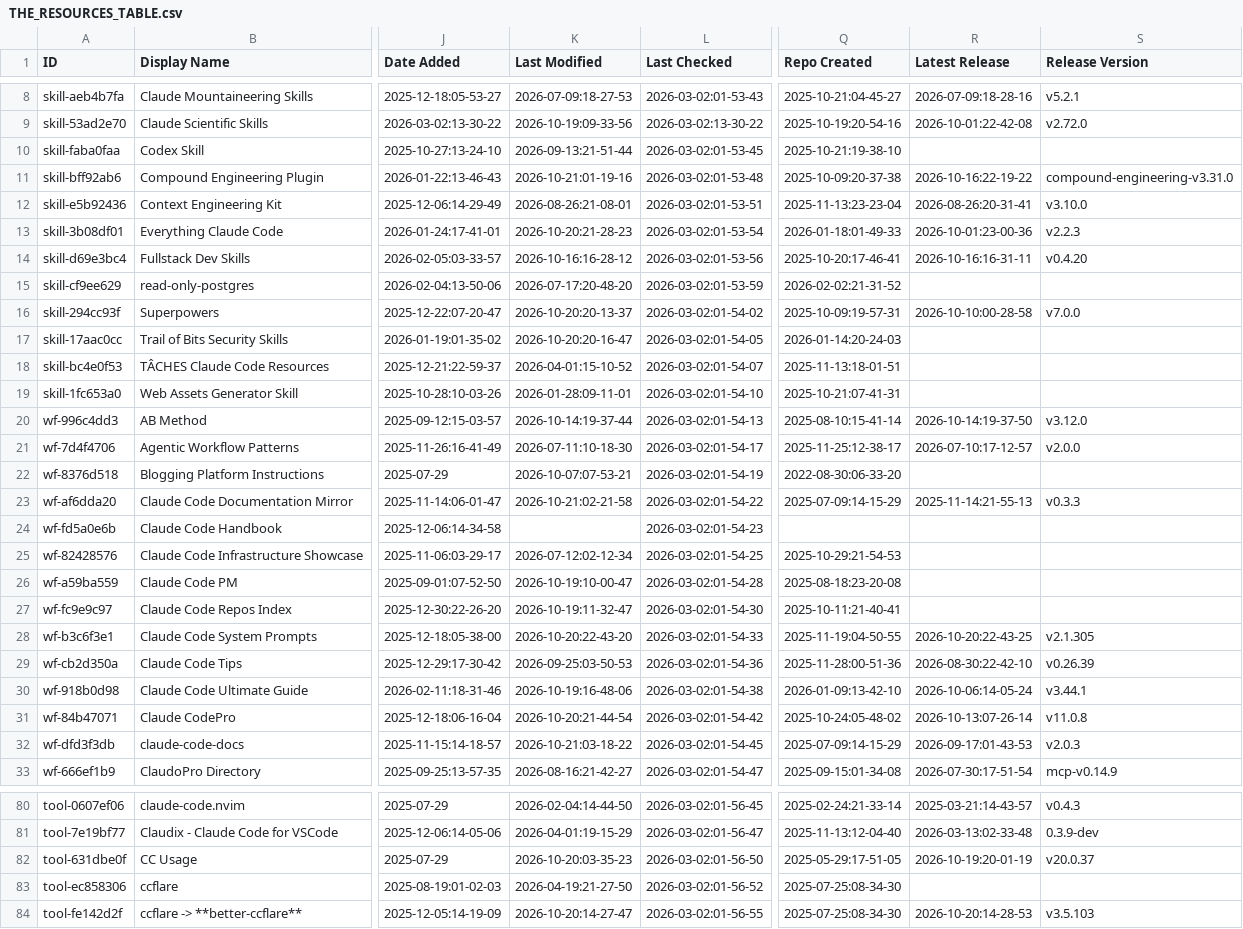
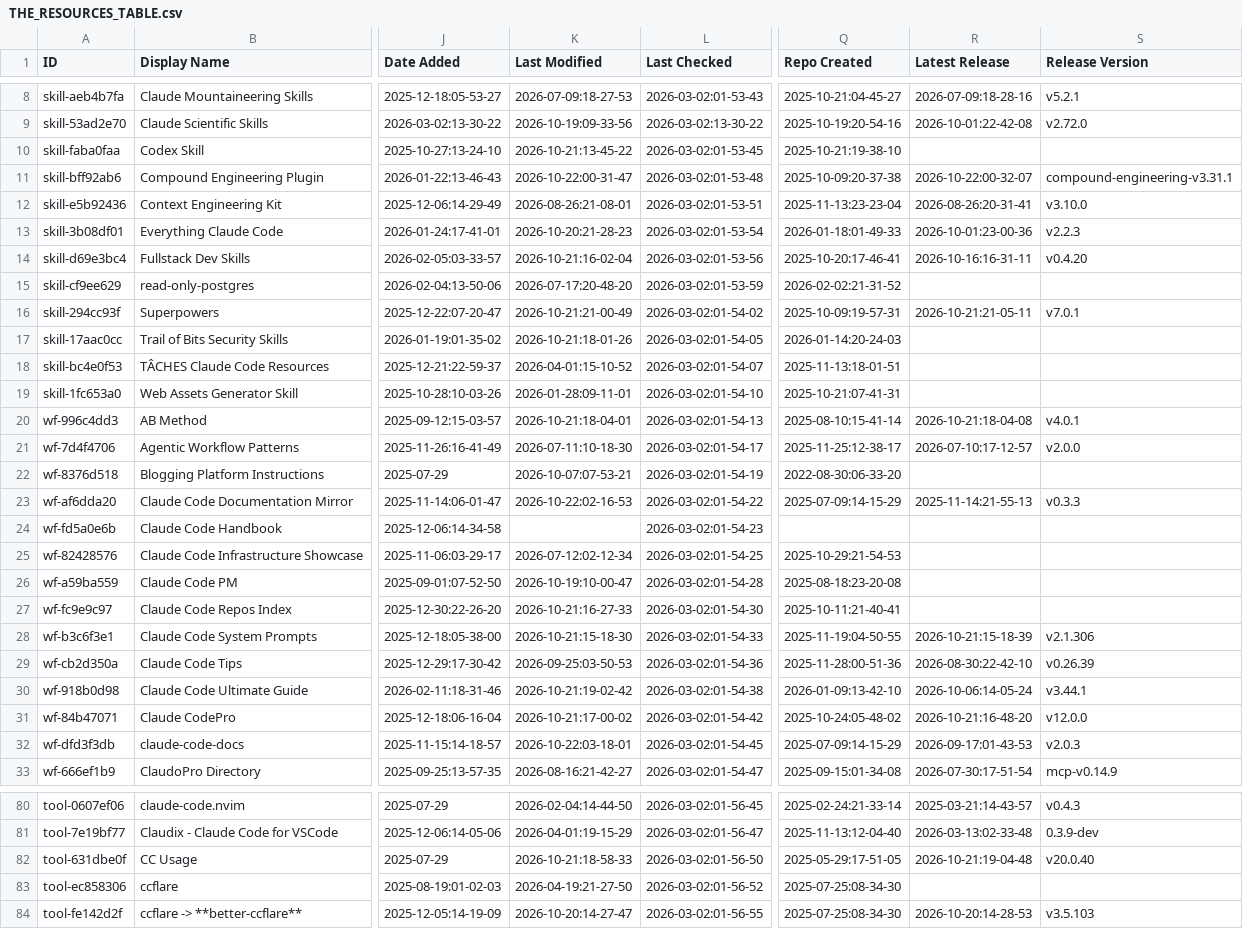
Before and after one commit to nicofierrov/awesome-claude-code, a CSV file: THE_RESOURCES_TABLE.csv, drawn as a sheet; only a part is shown, gaps mark what is left out; the diff covers the shown part only; the diff names each change by its address in the sheet, - before the commit and + after, or states it on an @@ line.

```diff
--- a/THE_RESOURCES_TABLE.csv
+++ b/THE_RESOURCES_TABLE.csv
-K10 (Last Modified): 2026-09-13:21-51-44
+K10 (Last Modified): 2026-10-21:13-45-22
-K11 (Last Modified): 2026-10-21:01-19-16
+K11 (Last Modified): 2026-10-22:00-31-47
-R11 (Latest Release): 2026-10-16:22-19-22
+R11 (Latest Release): 2026-10-22:00-32-07
-S11 (Release Version): compound-engineering-v3.31.0
+S11 (Release Version): compound-engineering-v3.31.1
-K14 (Last Modified): 2026-10-16:16-28-12
+K14 (Last Modified): 2026-10-21:16-02-04
-K16 (Last Modified): 2026-10-20:20-13-37
+K16 (Last Modified): 2026-10-21:21-00-49
-R16 (Latest Release): 2026-10-10:00-28-58
+R16 (Latest Release): 2026-10-21:21-05-11
-S16 (Release Version): v7.0.0
+S16 (Release Version): v7.0.1
-K17 (Last Modified): 2026-10-20:20-16-47
+K17 (Last Modified): 2026-10-21:18-01-26
-K20 (Last Modified): 2026-10-14:19-37-44
+K20 (Last Modified): 2026-10-21:18-04-01
-R20 (Latest Release): 2026-10-14:19-37-50
+R20 (Latest Release): 2026-10-21:18-04-08
-S20 (Release Version): v3.12.0
+S20 (Release Version): v4.0.1
-K23 (Last Modified): 2026-10-21:02-21-58
+K23 (Last Modified): 2026-10-22:02-16-53
-K27 (Last Modified): 2026-10-19:11-32-47
+K27 (Last Modified): 2026-10-21:16-27-33
-K28 (Last Modified): 2026-10-20:22-43-20
+K28 (Last Modified): 2026-10-21:15-18-30
-R28 (Latest Release): 2026-10-20:22-43-25
+R28 (Latest Release): 2026-10-21:15-18-39
-S28 (Release Version): v2.1.305
+S28 (Release Version): v2.1.306
-K30 (Last Modified): 2026-10-19:16-48-06
+K30 (Last Modified): 2026-10-21:19-02-42
-K31 (Last Modified): 2026-10-20:21-44-54
+K31 (Last Modified): 2026-10-21:17-00-02
-R31 (Latest Release): 2026-10-13:07-26-14
+R31 (Latest Release): 2026-10-21:16-48-20
-S31 (Release Version): v11.0.8
+S31 (Release Version): v12.0.0
-K32 (Last Modified): 2026-10-21:03-18-22
+K32 (Last Modified): 2026-10-22:03-18-01
-K82 (Last Modified): 2026-10-20:03-35-23
+K82 (Last Modified): 2026-10-21:18-58-33
-R82 (Latest Release): 2026-10-19:20-01-19
+R82 (Latest Release): 2026-10-21:19-04-48
-S82 (Release Version): v20.0.37
+S82 (Release Version): v20.0.40
```
Also changed, not shown: 42 edited cells elsewhere in this file.
